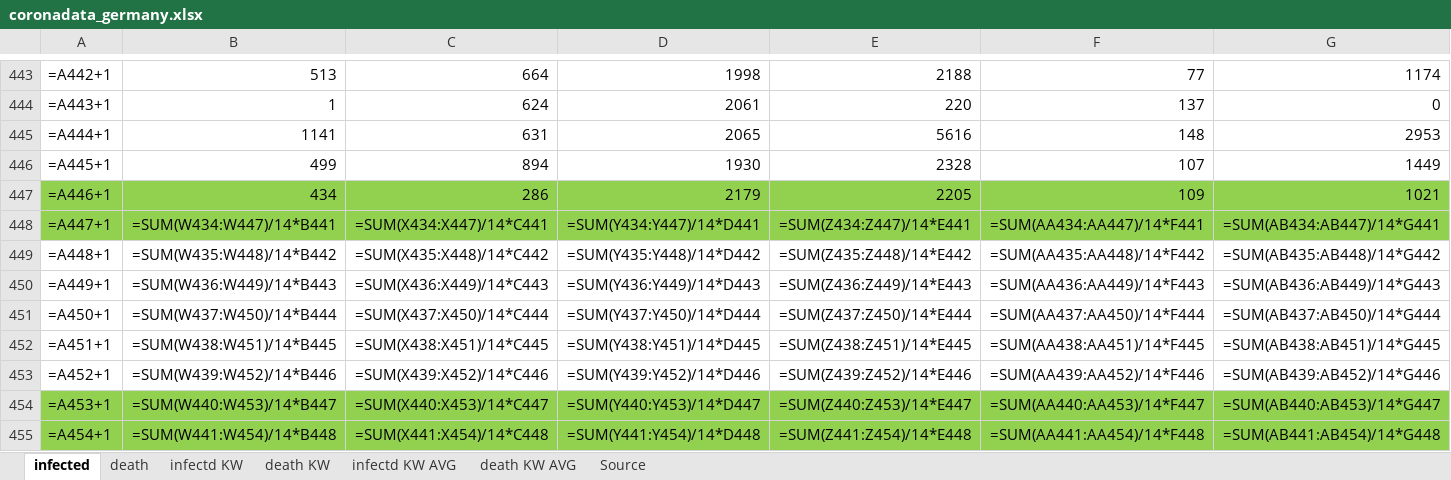
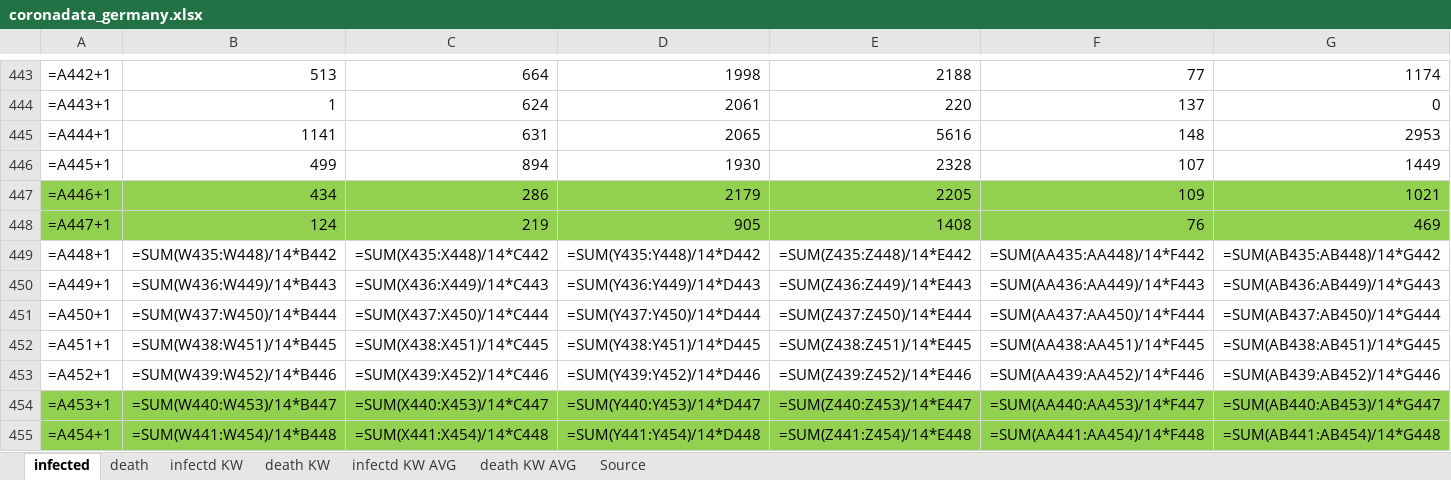
Before and after one commit to ChristophKrause/coronaDataHelper, an Excel workbook: src/CoronaDataHelper/CoronaDataHelper/res/coronadata_germany.xlsx, sheet infected, drawn as a sheet; only a part is shown, gaps mark what is left out; values as stored, in another font and other column widths than the file's, no borders; formulas without a stored value are shown as written; conditional formats not drawn; the diff covers the shown part only; the diff names each change by its address in the sheet, - before the commit and + after, or states it on an @@ line.

```diff
--- a/src/CoronaDataHelper/CoronaDataHelper/res/coronadata_germany.xlsx (sheet infected)
+++ b/src/CoronaDataHelper/CoronaDataHelper/res/coronadata_germany.xlsx (sheet infected)
-B448: =SUM(W434:W447)/14*B441
+B448: 124
-C448: =SUM(X434:X447)/14*C441
+C448: 219
-D448: =SUM(Y434:Y447)/14*D441
+D448: 905
-E448: =SUM(Z434:Z447)/14*E441
+E448: 1408
-F448: =SUM(AA434:AA447)/14*F441
+F448: 76
-G448: =SUM(AB434:AB447)/14*G441
+G448: 469
```
Also changed, not shown: 10 edited cells elsewhere in this sheet, sheet death, src/CoronaDataHelper/CoronaDataHelper/res/coronadata-JHUCSSE.xlsx, src/CoronaDataHelper/CoronaDataHelper/res/coronadata_germanyRKI.xlsx, 11 other files.
